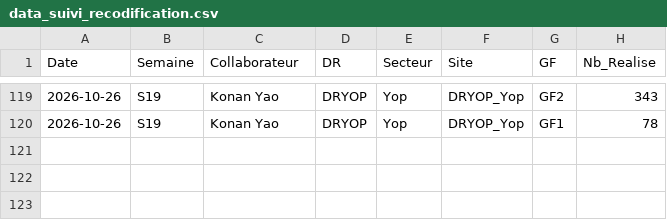
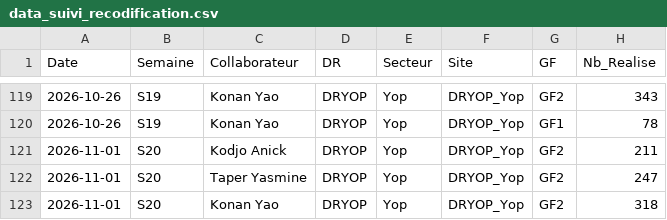
Before and after one commit to gnahoua1991/suivi_reco, a CSV file: data_suivi_recodification.csv, drawn as a sheet; only a part is shown, gaps mark what is left out; the diff names each change by its address in the sheet, - before the commit and + after, or states it on an @@ line.

Commit message:
mise a jour data 2

```diff
--- a/data_suivi_recodification.csv
+++ b/data_suivi_recodification.csv
+row 121: 2026-11-01 | S20 | Kodjo Anick | DRYOP | Yop | DRYOP_Yop | GF2 | 211
+row 122: 2026-11-01 | S20 | Taper Yasmine | DRYOP | Yop | DRYOP_Yop | GF2 | 247
+row 123: 2026-11-01 | S20 | Konan Yao | DRYOP | Yop | DRYOP_Yop | GF2 | 318
```
